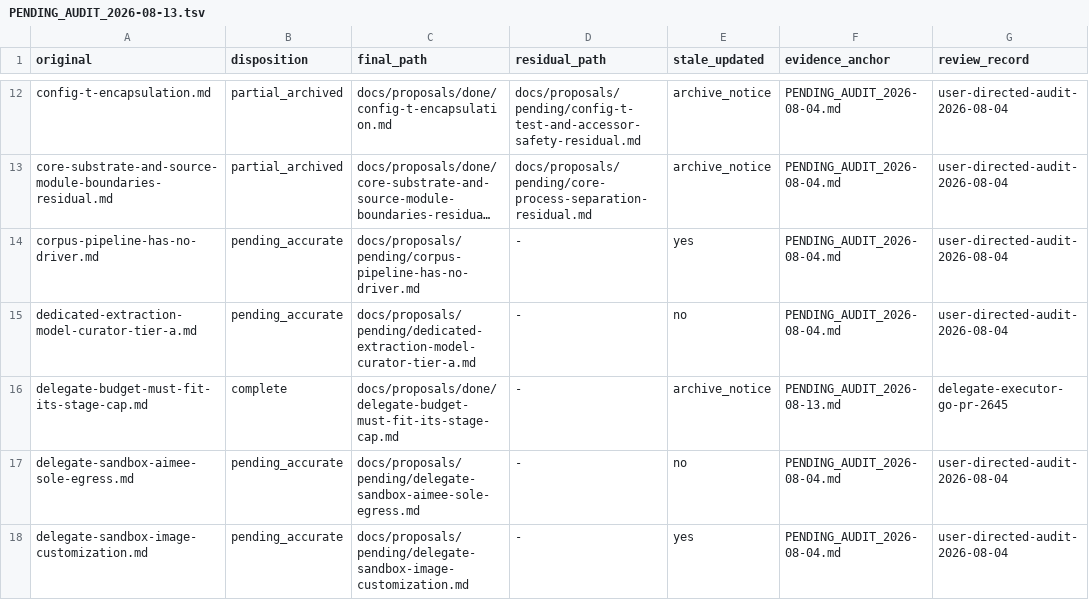
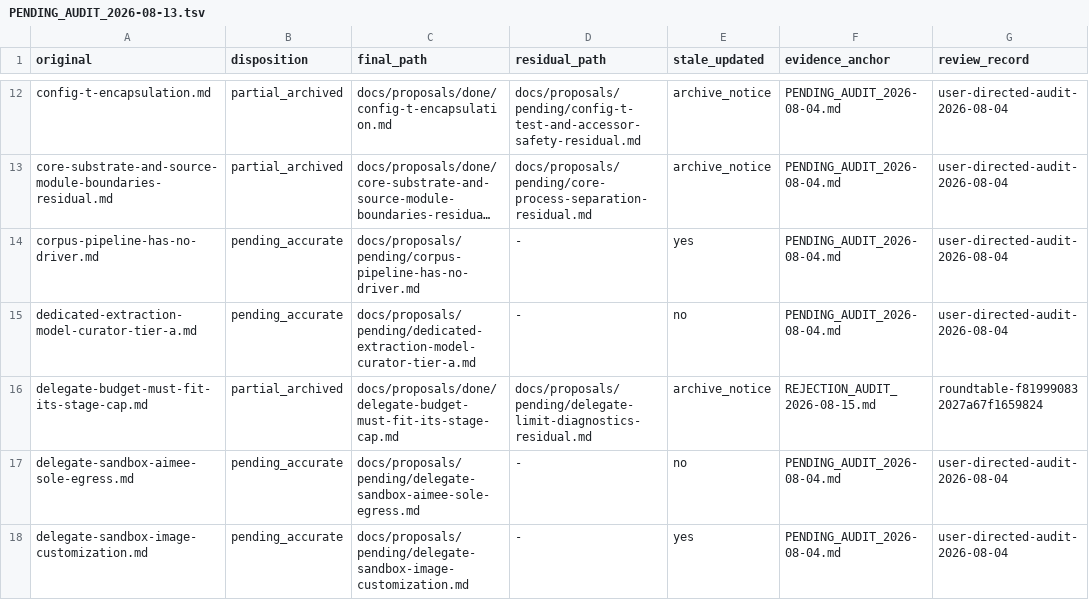
Before and after one commit to RakuenSoftware/aimee, a TSV file: docs/proposals/PENDING_AUDIT_2026-08-13.tsv, drawn as a sheet; only a part is shown, gaps mark what is left out; long unchanged cells end in ….

Commit message:
docs: restore Go delegate limit diagnostics

```diff
--- a/docs/proposals/PENDING_AUDIT_2026-08-13.tsv
+++ b/docs/proposals/PENDING_AUDIT_2026-08-13.tsv
@@ -15,3 +15,3 @@ corpus-pipeline-has-no-driver.md	pending_accurate	docs/proposals/pending/corpus-
 dedicated-extraction-model-curator-tier-a.md	pending_accurate	docs/proposals/pending/dedicated-extraction-model-curator-tier-a.md	-	no	PENDING_AUDIT_2026-08-04.md	user-directed-audit-2026-08-04
-delegate-budget-must-fit-its-stage-cap.md	complete	docs/proposals/done/delegate-budget-must-fit-its-stage-cap.md	-	archive_notice	PENDING_AUDIT_2026-08-13.md	delegate-executor-go-pr-2645
+delegate-budget-must-fit-its-stage-cap.md	partial_archived	docs/proposals/done/delegate-budget-must-fit-its-stage-cap.md	docs/proposals/pending/delegate-limit-diagnostics-residual.md	archive_notice	REJECTION_AUDIT_2026-08-15.md	roundtable-f819990832027a67f1659824
 delegate-sandbox-aimee-sole-egress.md	pending_accurate	docs/proposals/pending/delegate-sandbox-aimee-sole-egress.md	-	no	PENDING_AUDIT_2026-08-04.md	user-directed-audit-2026-08-04
```
Also changed, not shown: 6 other files.
